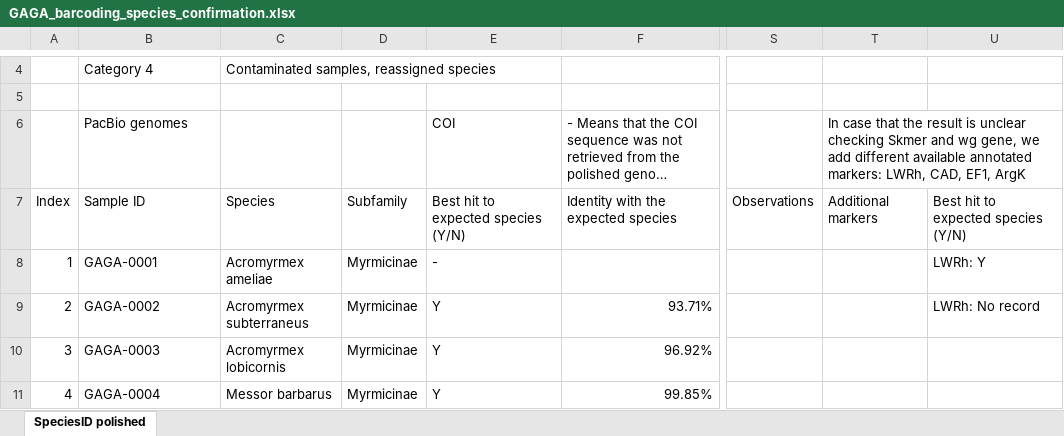
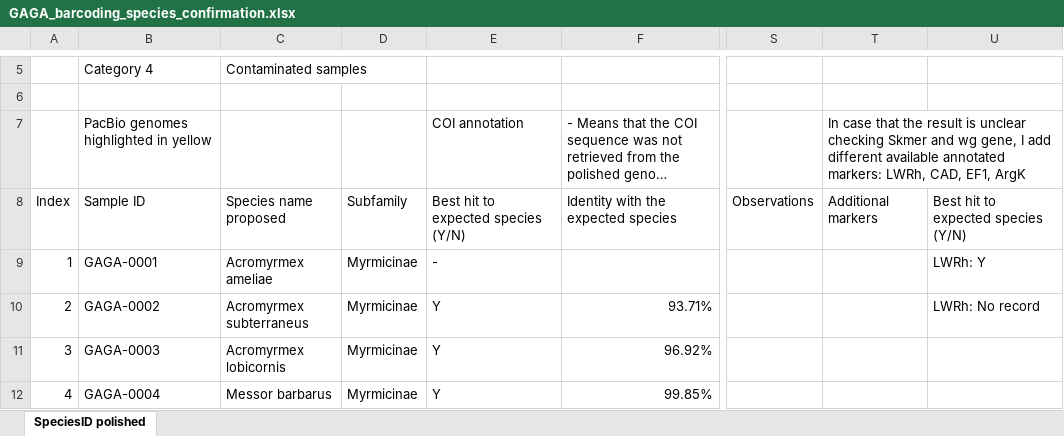
Before and after one commit to schraderL/GAGA, an Excel workbook: 01_Genome_assembly/Species_barcoding/GAGA_barcoding_species_confirmation.xlsx, sheet SpeciesID polished, drawn as a sheet; only a part is shown, gaps mark what is left out; long unchanged cells end in …; values as stored, in another font and other column widths than the file's, no cell formats; addresses are those after the commit; the diff covers the shown part only; the diff names each change by its address in the sheet, - before the commit and + after, or states it on an @@ line.

```diff
--- a/01_Genome_assembly/Species_barcoding/GAGA_barcoding_species_confirmation.xlsx (sheet SpeciesID polished)
+++ b/01_Genome_assembly/Species_barcoding/GAGA_barcoding_species_confirmation.xlsx (sheet SpeciesID polished)
-C5: Contaminated samples, reassigned species
+C5: Contaminated samples
-B7: PacBio genomes
+B7: PacBio genomes highlighted in yellow
-E7: COI
+E7: COI annotation
-T7: …wg gene, we add different…
+T7: …wg gene, I add different…
-C8: Species
+C8: Species name proposed
```
Also changed, not shown: 1 added row, 4 removed rows, 12 edited cells, merged cells and row numbers in column A elsewhere in this sheet, cell formats, 01_Genome_assembly/GAGA_genome_stats.xlsx, 8 other files.
